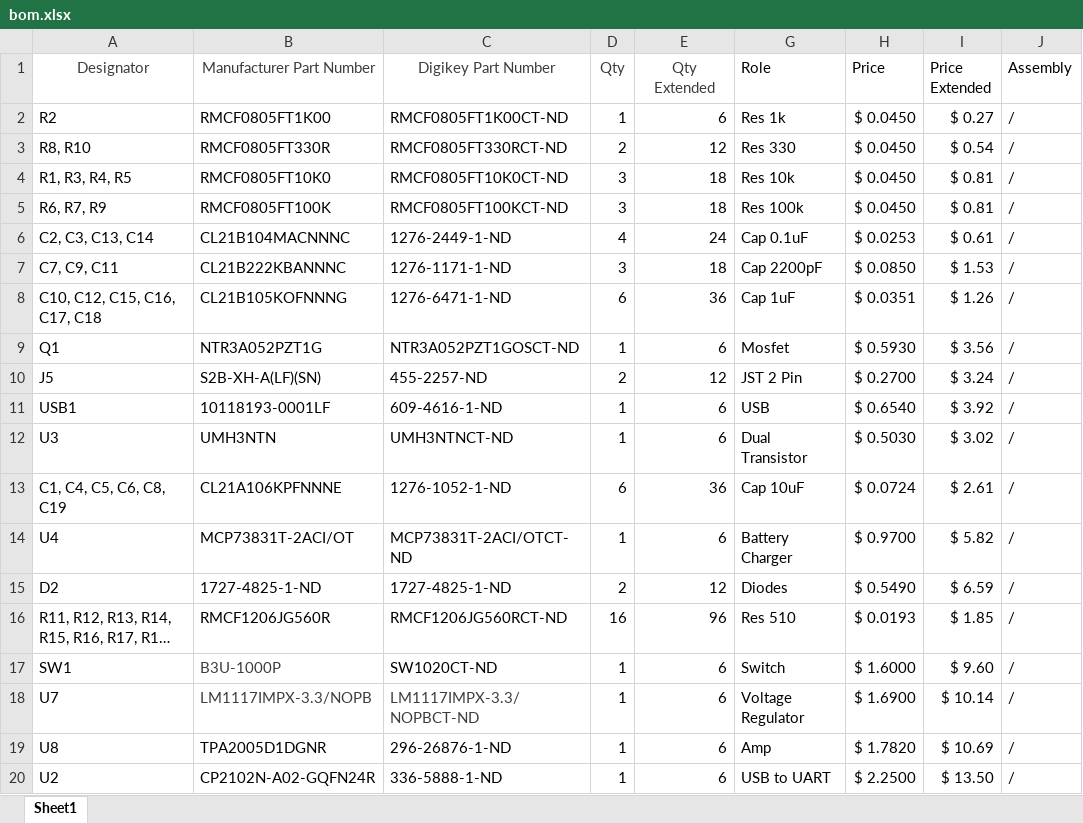
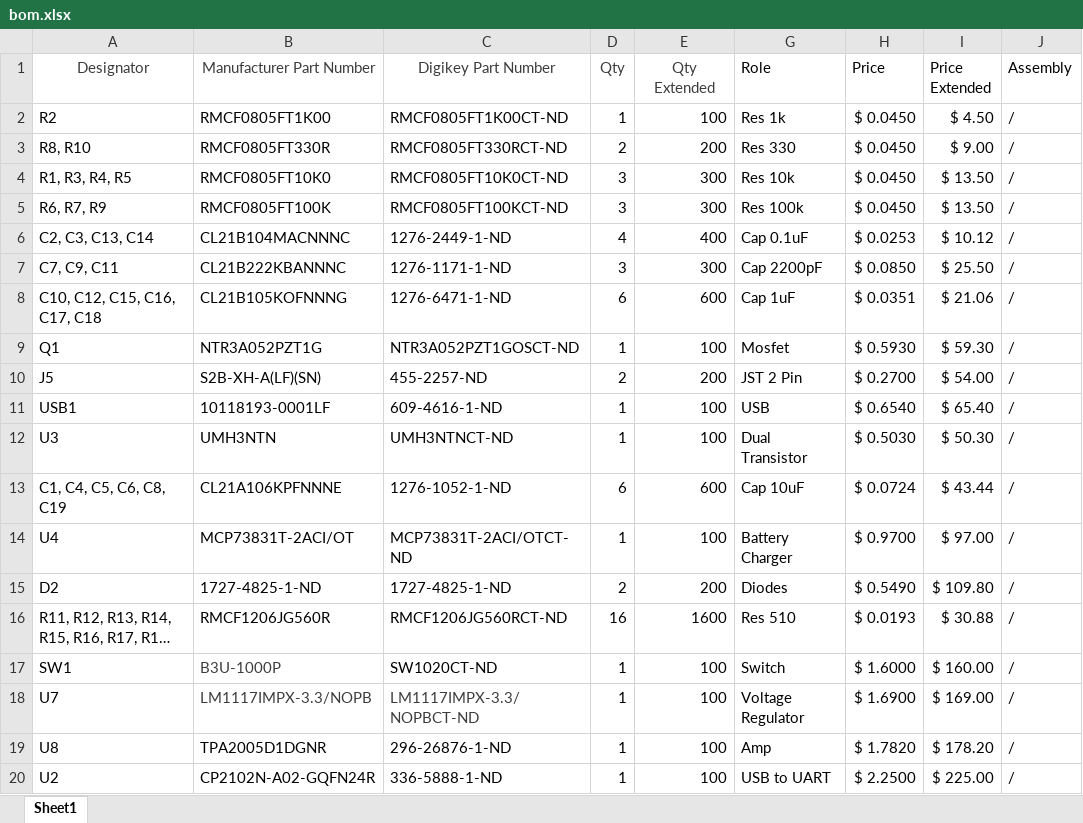
Before and after one commit to omelia-iliffe/creature-control-board, an Excel workbook: bom.xlsx, sheet Sheet1, drawn as a sheet; only a part is shown; long unchanged cells end in …; values as stored, in another font and other column widths than the file's, no borders; the diff covers the shown part only; the diff names each change by its address in the sheet, - before the commit and + after, or states it on an @@ line.

```diff
--- a/bom.xlsx (sheet Sheet1)
+++ b/bom.xlsx (sheet Sheet1)
-E2 (Qty Extended): 6
+E2 (Qty Extended): 100
-I2 (Price Extended): $ 0.27
+I2 (Price Extended): $ 4.50
-E3 (Qty Extended): 12
+E3 (Qty Extended): 200
-I3 (Price Extended): $ 0.54
+I3 (Price Extended): $ 9.00
-E4:E5 (Qty Extended): 18
+E4:E5 (Qty Extended): 300
-I4:I5 (Price Extended): $ 0.81
+I4:I5 (Price Extended): $ 13.50
-E6 (Qty Extended): 24
+E6 (Qty Extended): 400
-I6 (Price Extended): $ 0.61
+I6 (Price Extended): $ 10.12
-E7 (Qty Extended): 18
+E7 (Qty Extended): 300
-I7 (Price Extended): $ 1.53
+I7 (Price Extended): $ 25.50
-E8 (Qty Extended): 36
+E8 (Qty Extended): 600
-I8 (Price Extended): $ 1.26
+I8 (Price Extended): $ 21.06
-E9 (Qty Extended): 6
+E9 (Qty Extended): 100
-I9 (Price Extended): $ 3.56
+I9 (Price Extended): $ 59.30
-E10 (Qty Extended): 12
+E10 (Qty Extended): 200
-I10 (Price Extended): $ 3.24
+I10 (Price Extended): $ 54.00
-E11:E12 (Qty Extended): 6
+E11:E12 (Qty Extended): 100
-I11 (Price Extended): $ 3.92
+I11 (Price Extended): $ 65.40
-I12 (Price Extended): $ 3.02
+I12 (Price Extended): $ 50.30
-E13 (Qty Extended): 36
+E13 (Qty Extended): 600
-I13 (Price Extended): $ 2.61
+I13 (Price Extended): $ 43.44
-E14 (Qty Extended): 6
+E14 (Qty Extended): 100
-I14 (Price Extended): $ 5.82
+I14 (Price Extended): $ 97.00
-E15 (Qty Extended): 12
+E15 (Qty Extended): 200
-I15 (Price Extended): $ 6.59
+I15 (Price Extended): $ 109.80
-E16 (Qty Extended): 96
+E16 (Qty Extended): 1600
-I16 (Price Extended): $ 1.85
+I16 (Price Extended): $ 30.88
-E17:E20 (Qty Extended): 6
+E17:E20 (Qty Extended): 100
-I17 (Price Extended): $ 9.60
+I17 (Price Extended): $ 160.00
-I18 (Price Extended): $ 10.14
+I18 (Price Extended): $ 169.00
-I19 (Price Extended): $ 10.69
+I19 (Price Extended): $ 178.20
-I20 (Price Extended): $ 13.50
+I20 (Price Extended): $ 225.00
```
Also changed, not shown: 14 edited cells elsewhere in this sheet, 6 other files.
